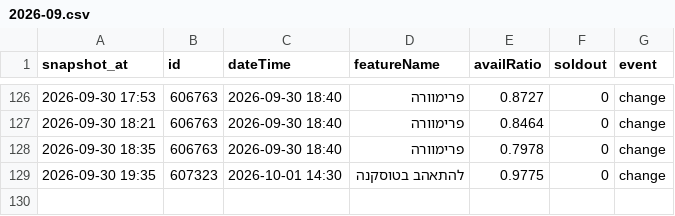
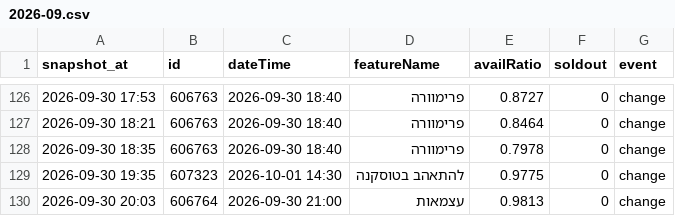
Before and after one commit to guy-go-ld/lev-smadar-tracker, a CSV file: data/changes/2026-09.csv, drawn as a sheet; only a part is shown, gaps mark what is left out.

Commit message:
snapshot 2026-09-30 20:03

```diff
--- a/data/changes/2026-09.csv
+++ b/data/changes/2026-09.csv
@@ -129 +129,2 @@ snapshot_at,id,dateTime,featureName,availRatio,soldout,event
 2026-09-30 19:35,607323,2026-10-01 14:30,להתאהב בטוסקנה,0.9775,0,change
+2026-09-30 20:03,606764,2026-09-30 21:00,עצמאות,0.9813,0,change
```
Also changed, not shown: data/presentations.csv, data/runs/2026-09.csv, 4 other files.
